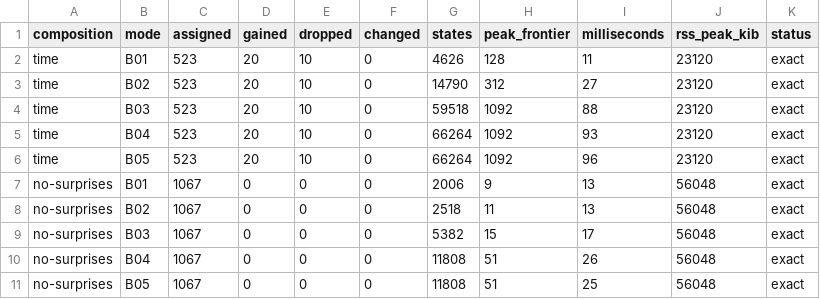
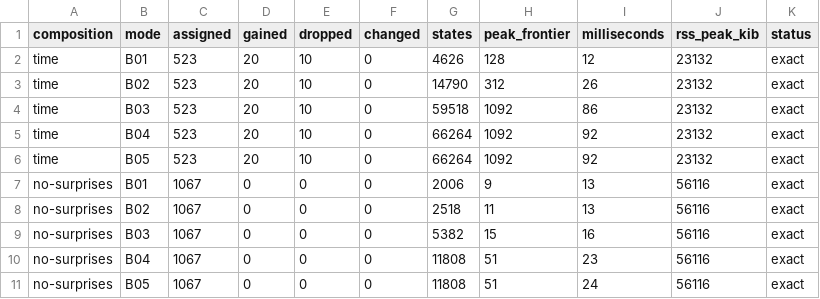
Before and after one commit to reshetnyakr-creator/play12, a CSV file: MVP/docs/research/stage-3-0-3-residual-fingering-analysis/results/reassignment-experiments.csv, drawn as a sheet.

```diff
--- a/MVP/docs/research/stage-3-0-3-residual-fingering-analysis/results/reassignment-experiments.csv
+++ b/MVP/docs/research/stage-3-0-3-residual-fingering-analysis/results/reassignment-experiments.csv
@@ -1,11 +1,11 @@
 composition,mode,assigned,gained,dropped,changed,states,peak_frontier,milliseconds,rss_peak_kib,status
-time,B01,523,20,10,0,4626,128,11,23120,exact
-time,B02,523,20,10,0,14790,312,27,23120,exact
-time,B03,523,20,10,0,59518,1092,88,23120,exact
-time,B04,523,20,10,0,66264,1092,93,23120,exact
-time,B05,523,20,10,0,66264,1092,96,23120,exact
-no-surprises,B01,1067,0,0,0,2006,9,13,56048,exact
-no-surprises,B02,1067,0,0,0,2518,11,13,56048,exact
-no-surprises,B03,1067,0,0,0,5382,15,17,56048,exact
-no-surprises,B04,1067,0,0,0,11808,51,26,56048,exact
-no-surprises,B05,1067,0,0,0,11808,51,25,56048,exact
+time,B01,523,20,10,0,4626,128,12,23132,exact
+time,B02,523,20,10,0,14790,312,26,23132,exact
+time,B03,523,20,10,0,59518,1092,86,23132,exact
+time,B04,523,20,10,0,66264,1092,92,23132,exact
+time,B05,523,20,10,0,66264,1092,92,23132,exact
+no-surprises,B01,1067,0,0,0,2006,9,13,56116,exact
+no-surprises,B02,1067,0,0,0,2518,11,13,56116,exact
+no-surprises,B03,1067,0,0,0,5382,15,16,56116,exact
+no-surprises,B04,1067,0,0,0,11808,51,23,56116,exact
+no-surprises,B05,1067,0,0,0,11808,51,24,56116,exact
```
Also changed, not shown: MVP/docs/research/stage-3-0-3-residual-fingering-analysis/results/contact-model-experiments.csv, MVP/docs/research/stage-3-0-3-residual-fingering-analysis/results/rule-sensitivity-analysis.csv, 22 other files.
